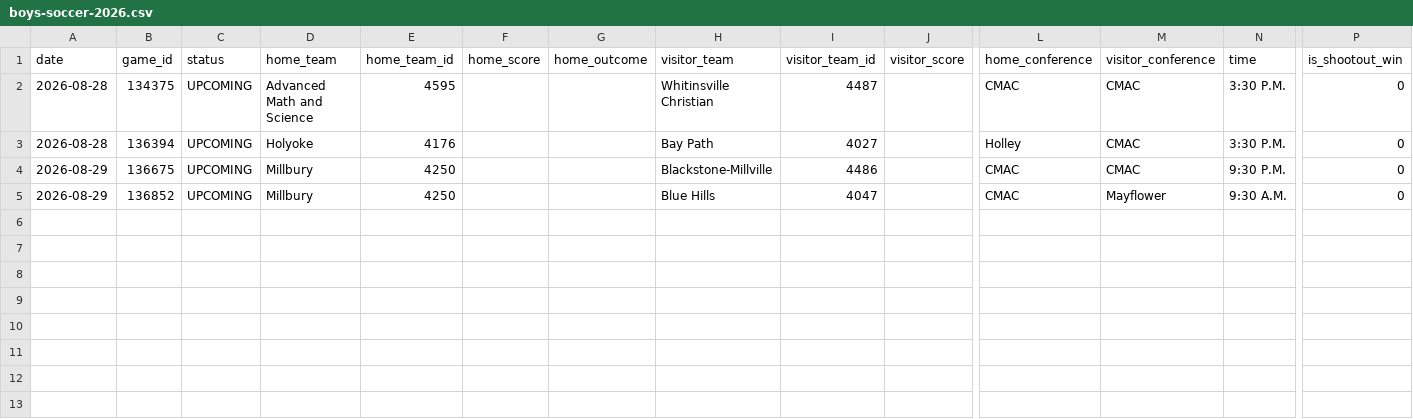
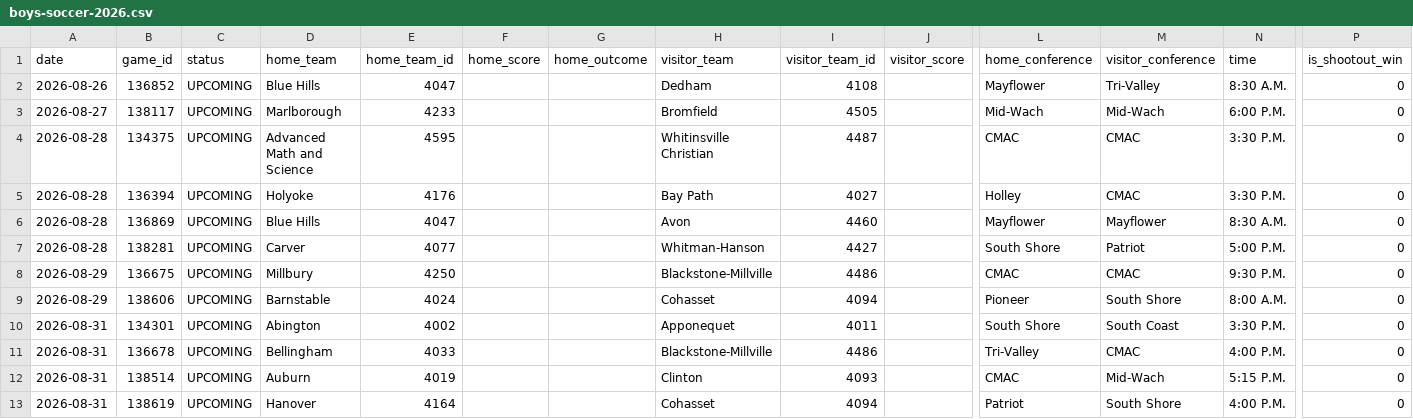
Before and after one commit to bwbensonjr/high-school-sports, a CSV file: data/boys-soccer-2026.csv, drawn as a sheet; only a part is shown, gaps mark what is left out; removed rows and columns are numbered as before the commit, all else as after; rows hold the shown columns only; the diff names each change by its address in the sheet, - before the commit and + after, or states it on an @@ line.

```diff
--- a/data/boys-soccer-2026.csv
+++ b/data/boys-soccer-2026.csv
+row 2: 2026-08-26 | 136852 | UPCOMING | Blue Hills | 4047 |  |  | Dedham | 4108 |  | Mayflower | Tri-Valley | 8:30 A.M. | 0
+row 3: 2026-08-27 | 138117 | UPCOMING | Marlborough | 4233 |  |  | Bromfield | 4505 |  | Mid-Wach | Mid-Wach | 6:00 P.M. | 0
+row 6: 2026-08-28 | 136869 | UPCOMING | Blue Hills | 4047 |  |  | Avon | 4460 |  | Mayflower | Mayflower | 8:30 A.M. | 0
+row 7: 2026-08-28 | 138281 | UPCOMING | Carver | 4077 |  |  | Whitman-Hanson | 4427 |  | South Shore | Patriot | 5:00 P.M. | 0
-row 5: 2026-08-29 | 136852 | UPCOMING | Millbury | 4250 |  |  | Blue Hills | 4047 |  | CMAC | Mayflower | 9:30 A.M. | 0
+row 9: 2026-08-29 | 138606 | UPCOMING | Barnstable | 4024 |  |  | Cohasset | 4094 |  | Pioneer | South Shore | 8:00 A.M. | 0
+row 10: 2026-08-31 | 134301 | UPCOMING | Abington | 4002 |  |  | Apponequet | 4011 |  | South Shore | South Coast | 3:30 P.M. | 0
+row 11: 2026-08-31 | 136678 | UPCOMING | Bellingham | 4033 |  |  | Blackstone-Millville | 4486 |  | Tri-Valley | CMAC | 4:00 P.M. | 0
+row 12: 2026-08-31 | 138514 | UPCOMING | Auburn | 4019 |  |  | Clinton | 4093 |  | CMAC | Mid-Wach | 5:15 P.M. | 0
+row 13: 2026-08-31 | 138619 | UPCOMING | Hanover | 4164 |  |  | Cohasset | 4094 |  | Patriot | South Shore | 4:00 P.M. | 0
```
Also changed, not shown: results/baseball-elo-final.csv, results/boys-basketball-elo-final.csv, 53 other files.
